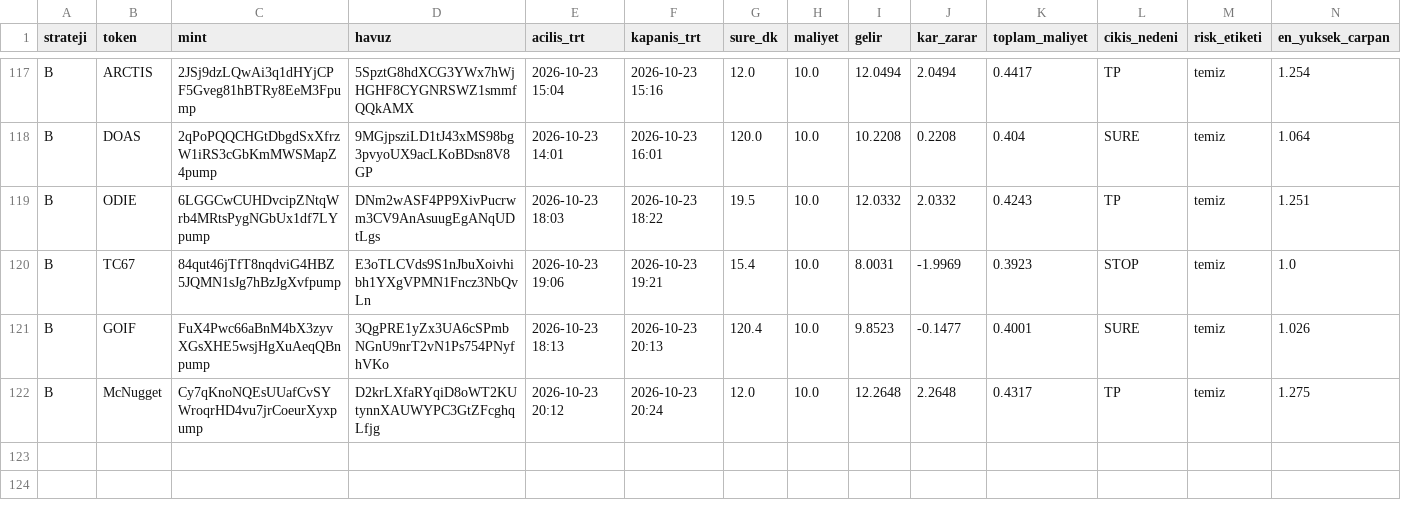
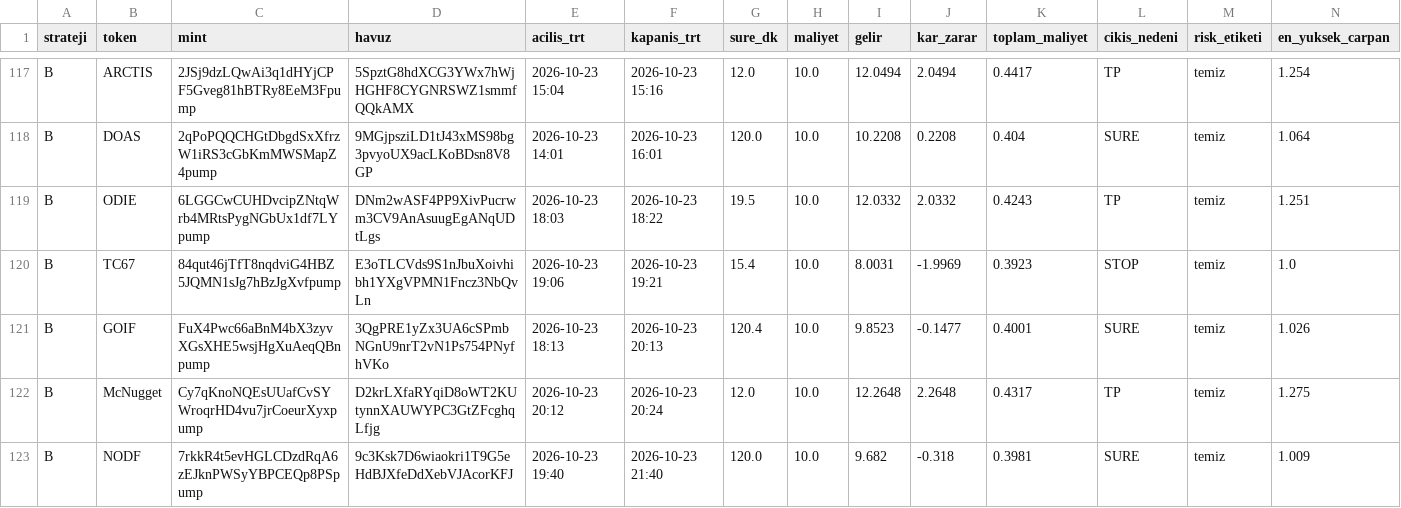
Before and after one commit to FurkanGulerci/memecoin-demo, a CSV file: positions.csv, drawn as a sheet; only a part is shown, gaps mark what is left out; rows hold the shown columns only; the diff names each change by its address in the sheet, - before the commit and + after, or states it on an @@ line.

```diff
--- a/positions.csv
+++ b/positions.csv
+row 123: B | NODF | 7rkkR4t5evHGLCDzdRqA6zEJknPWSyYBPCEQp8PSpump | 9c3Ksk7D6wiaokri1T9G5eHdBJXfeDdXebVJAcorKFJ | 2026-10-23 19:40 | 2026-10-23 21:40 | 120.0 | 10.0 | 9.682 | -0.318 | 0.3981 | SURE | temiz | 1.009
```
Also changed, not shown: trades.csv, 1 other file.
